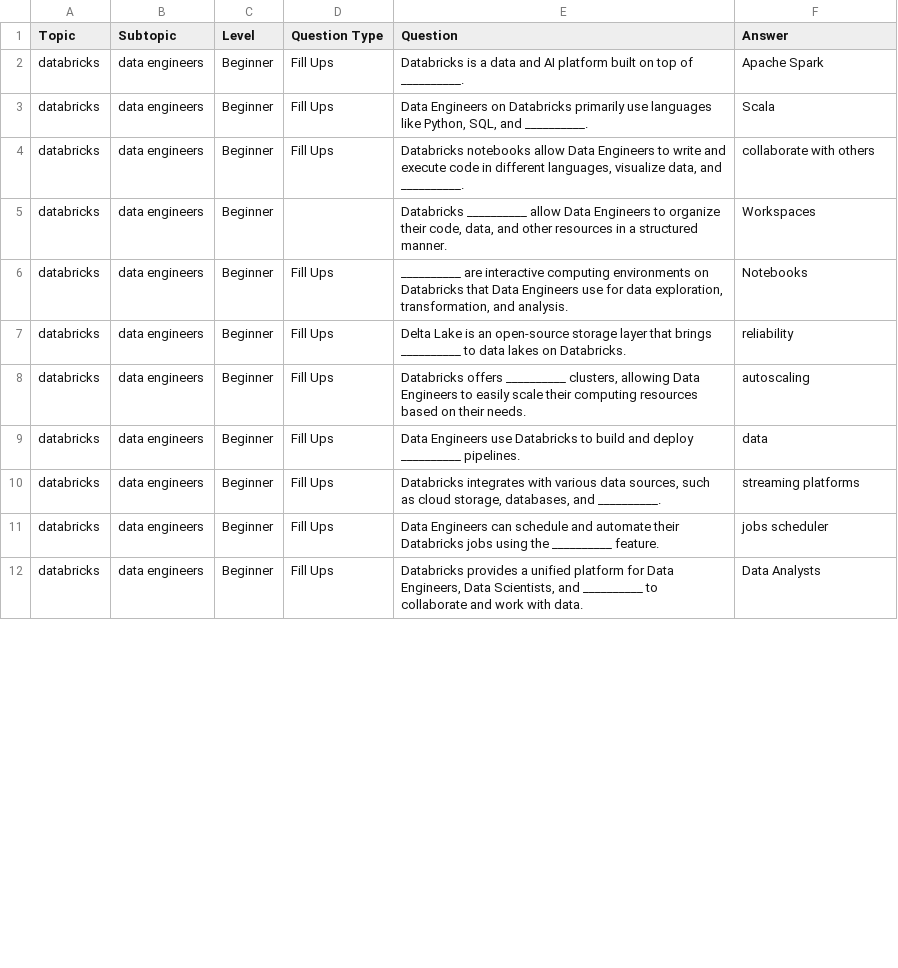
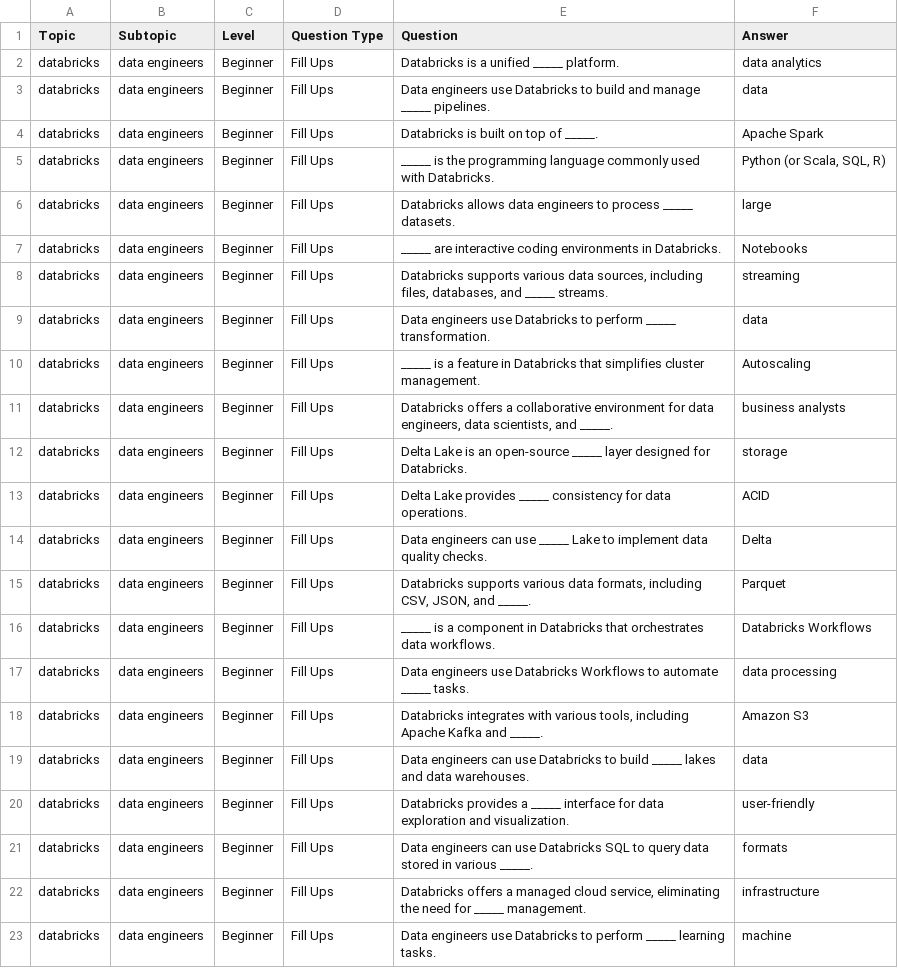
Before and after one commit to rahulpihub/Question-Generation-AI-, a CSV file: output/generated_questions_Fill Ups.csv, drawn as a sheet; only a part is shown; the diff covers the shown part only.

```diff
--- a/output/generated_questions_Fill Ups.csv
+++ b/output/generated_questions_Fill Ups.csv
@@ -1,12 +1,23 @@
 Topic,Subtopic,Level,Question Type,Question,Answer
-databricks,data engineers,Beginner,Fill Ups,Databricks is a data and AI platform built on top of __________.,Apache Spark
-databricks,data engineers,Beginner,Fill Ups,"Data Engineers on Databricks primarily use languages like Python, SQL, and __________.",Scala
-databricks,data engineers,Beginner,Fill Ups,"Databricks notebooks allow Data Engineers to write and execute code in different languages, visualize data, and __________.",collaborate with others
-databricks,data engineers,Beginner,,"Databricks __________ allow Data Engineers to organize their code, data, and other resources in a structured manner.",Workspaces
-databricks,data engineers,Beginner,Fill Ups,"__________ are interactive computing environments on Databricks that Data Engineers use for data exploration, transformation, and analysis.",Notebooks
-databricks,data engineers,Beginner,Fill Ups,Delta Lake is an open-source storage layer that brings __________ to data lakes on Databricks.,reliability
-databricks,data engineers,Beginner,Fill Ups,"Databricks offers __________ clusters, allowing Data Engineers to easily scale their computing resources based on their needs.",autoscaling
-databricks,data engineers,Beginner,Fill Ups,Data Engineers use Databricks to build and deploy __________ pipelines.,data
-databricks,data engineers,Beginner,Fill Ups,"Databricks integrates with various data sources, such as cloud storage, databases, and __________.",streaming platforms
-databricks,data engineers,Beginner,Fill Ups,Data Engineers can schedule and automate their Databricks jobs using the __________ feature.,jobs scheduler
-databricks,data engineers,Beginner,Fill Ups,"Databricks provides a unified platform for Data Engineers, Data Scientists, and __________ to collaborate and work with data.",Data Analysts
+databricks,data engineers,Beginner,Fill Ups,Databricks is a unified _____ platform.,data analytics
+databricks,data engineers,Beginner,Fill Ups,Data engineers use Databricks to build and manage _____ pipelines.,data
+databricks,data engineers,Beginner,Fill Ups,Databricks is built on top of _____.,Apache Spark
+databricks,data engineers,Beginner,Fill Ups,_____ is the programming language commonly used with Databricks.,"Python (or Scala, SQL, R)"
+databricks,data engineers,Beginner,Fill Ups,Databricks allows data engineers to process _____ datasets.,large
+databricks,data engineers,Beginner,Fill Ups,_____ are interactive coding environments in Databricks.,Notebooks
+databricks,data engineers,Beginner,Fill Ups,"Databricks supports various data sources, including files, databases, and _____ streams.",streaming
+databricks,data engineers,Beginner,Fill Ups,Data engineers use Databricks to perform _____ transformation.,data
+databricks,data engineers,Beginner,Fill Ups,_____ is a feature in Databricks that simplifies cluster management.,Autoscaling
+databricks,data engineers,Beginner,Fill Ups,"Databricks offers a collaborative environment for data engineers, data scientists, and _____.",business analysts
+databricks,data engineers,Beginner,Fill Ups,Delta Lake is an open-source _____ layer designed for Databricks.,storage
+databricks,data engineers,Beginner,Fill Ups,Delta Lake provides _____ consistency for data operations.,ACID
+databricks,data engineers,Beginner,Fill Ups,Data engineers can use _____ Lake to implement data quality checks.,Delta
+databricks,data engineers,Beginner,Fill Ups,"Databricks supports various data formats, including CSV, JSON, and _____.",Parquet
+databricks,data engineers,Beginner,Fill Ups,_____ is a component in Databricks that orchestrates data workflows.,Databricks Workflows
+databricks,data engineers,Beginner,Fill Ups,Data engineers use Databricks Workflows to automate _____ tasks.,data processing
+databricks,data engineers,Beginner,Fill Ups,"Databricks integrates with various tools, including Apache Kafka and _____.",Amazon S3
+databricks,data engineers,Beginner,Fill Ups,Data engineers can use Databricks to build _____ lakes and data warehouses.,data
+databricks,data engineers,Beginner,Fill Ups,Databricks provides a _____ interface for data exploration and visualization.,user-friendly
+databricks,data engineers,Beginner,Fill Ups,Data engineers can use Databricks SQL to query data stored in various _____.,formats
+databricks,data engineers,Beginner,Fill Ups,"Databricks offers a managed cloud service, eliminating the need for _____ management.",infrastructure
+databricks,data engineers,Beginner,Fill Ups,Data engineers use Databricks to perform _____ learning tasks.,machine
```
Also changed, not shown: 13 added rows and 4 edited cells elsewhere in this file, output/generated_questions_Multiple Choice.csv, 3 other files.
